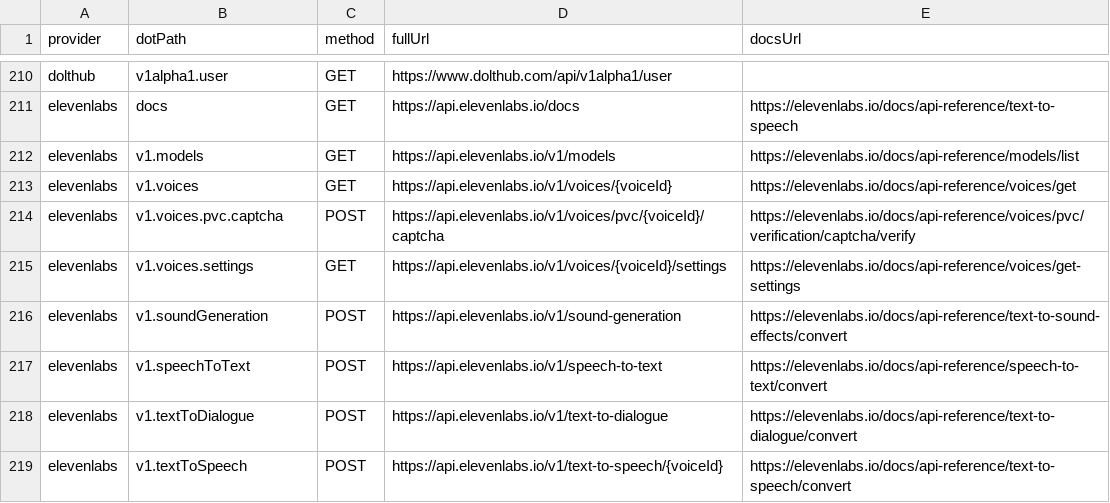
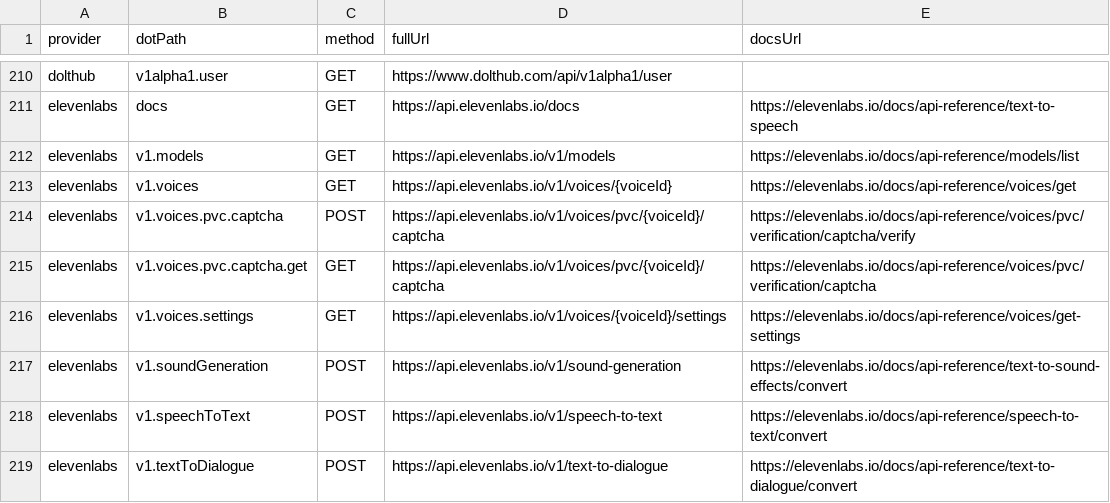
Before and after one commit to justintanner/apicity, a TSV file: scripts/endpoint-docs.tsv, drawn as a sheet; only a part is shown, gaps mark what is left out; the shorter side is filled out with more unchanged rows; the diff names each change by its address in the sheet, - before the commit and + after, or states it on an @@ line.

Commit message:
feat(elevenlabs): add PVC captcha GET overload (ac-931.300)
Add GET /v1/voices/pvc/{voice_id}/captcha on top of the existing POST verifier for the same captcha path. Because the POST method already owns elevenlabs.v1.voices.pvc.captcha, expose the GET endpoint as the REST overload elevenlabs.v1.voices.pvc.captcha.get with matching exported method/response types.

Update endpoint-docs.tsv and generated ElevenLabs README output, including doc-gen support for showing this ElevenLabs overload with its full dot path. Add replay coverage with a deterministic bogus PVC voice id so the test records the upstream 400 error without creating or mutating ElevenLabs resources.

Validation: pnpm run dev:record -- tests/integration/elevenlabs-pvc-voice-captcha.test.ts; pnpm run test:run tests/integration/elevenlabs-pvc-voice-captcha.test.ts; pnpm run lint; pnpm run test:run; pnpm run harness:telegram -- --dry-run.

```diff
--- a/scripts/endpoint-docs.tsv
+++ b/scripts/endpoint-docs.tsv
+row 215: elevenlabs | v1.voices.pvc.captcha.get | GET | https://api.elevenlabs.io/v1/voices/pvc/{voiceId}/captcha | https://elevenlabs.io/docs/api-reference/voices/pvc/verification/captcha
```
Also changed, not shown: 7 other files.
